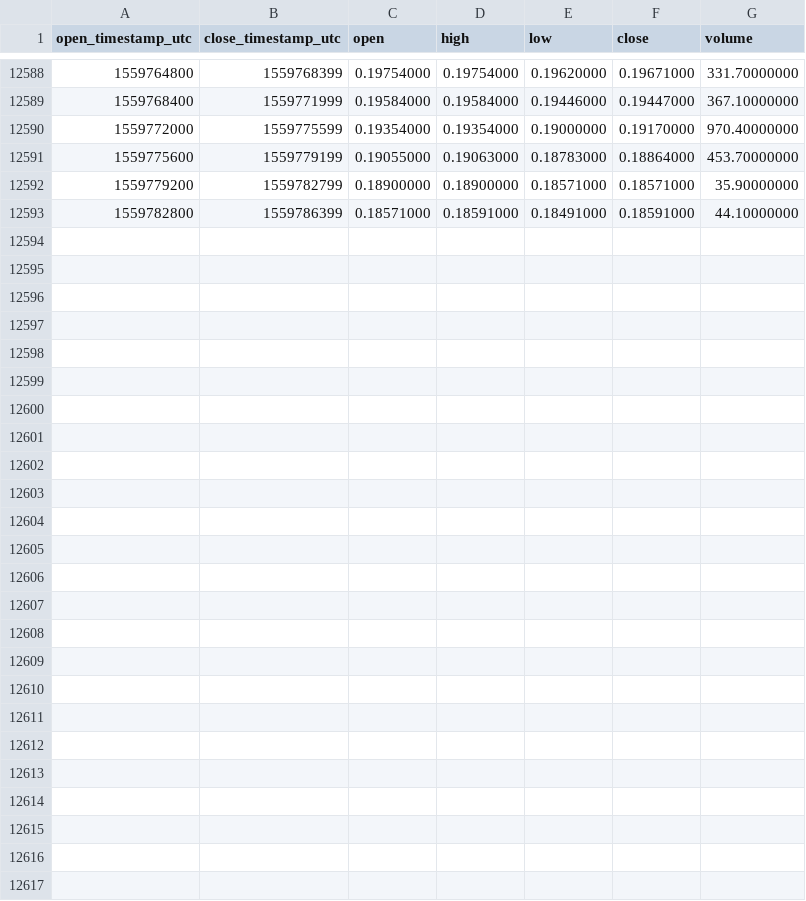
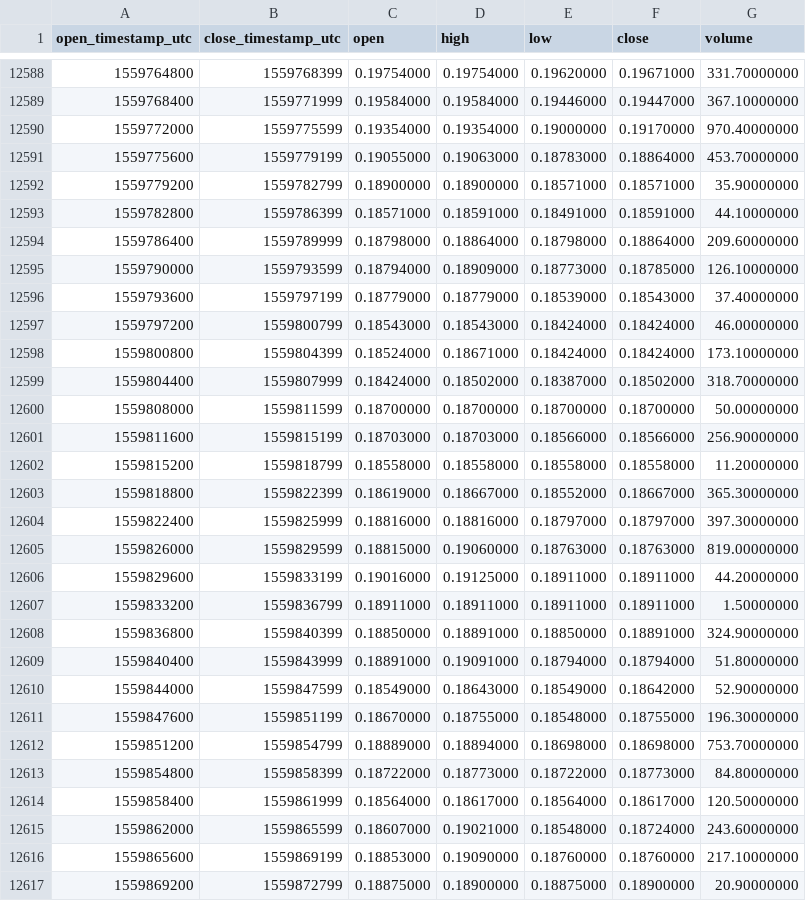
Before and after one commit to cryptobigbro/binance-MCOBNB, a CSV file: binance-MCOBNB-1h.csv, drawn as a sheet; only a part is shown, gaps mark what is left out.

Commit message:
Update OHLCV data.

```diff
--- a/binance-MCOBNB-1h.csv
+++ b/binance-MCOBNB-1h.csv
@@ -12593 +12593,25 @@ open_timestamp_utc,close_timestamp_utc,open,high,low,close,volume
 1559782800,1559786399,0.18571000,0.18591000,0.18491000,0.18591000,44.10000000
+1559786400,1559789999,0.18798000,0.18864000,0.18798000,0.18864000,209.60000000
+1559790000,1559793599,0.18794000,0.18909000,0.18773000,0.18785000,126.10000000
+1559793600,1559797199,0.18779000,0.18779000,0.18539000,0.18543000,37.40000000
+1559797200,1559800799,0.18543000,0.18543000,0.18424000,0.18424000,46.00000000
+1559800800,1559804399,0.18524000,0.18671000,0.18424000,0.18424000,173.10000000
+1559804400,1559807999,0.18424000,0.18502000,0.18387000,0.18502000,318.70000000
+1559808000,1559811599,0.18700000,0.18700000,0.18700000,0.18700000,50.00000000
+1559811600,1559815199,0.18703000,0.18703000,0.18566000,0.18566000,256.90000000
+1559815200,1559818799,0.18558000,0.18558000,0.18558000,0.18558000,11.20000000
+1559818800,1559822399,0.18619000,0.18667000,0.18552000,0.18667000,365.30000000
+1559822400,1559825999,0.18816000,0.18816000,0.18797000,0.18797000,397.30000000
+1559826000,1559829599,0.18815000,0.19060000,0.18763000,0.18763000,819.00000000
+1559829600,1559833199,0.19016000,0.19125000,0.18911000,0.18911000,44.20000000
+1559833200,1559836799,0.18911000,0.18911000,0.18911000,0.18911000,1.50000000
+1559836800,1559840399,0.18850000,0.18891000,0.18850000,0.18891000,324.90000000
+1559840400,1559843999,0.18891000,0.19091000,0.18794000,0.18794000,51.80000000
+1559844000,1559847599,0.18549000,0.18643000,0.18549000,0.18642000,52.90000000
+1559847600,1559851199,0.18670000,0.18755000,0.18548000,0.18755000,196.30000000
+1559851200,1559854799,0.18889000,0.18894000,0.18698000,0.18698000,753.70000000
+1559854800,1559858399,0.18722000,0.18773000,0.18722000,0.18773000,84.80000000
+1559858400,1559861999,0.18564000,0.18617000,0.18564000,0.18617000,120.50000000
+1559862000,1559865599,0.18607000,0.19021000,0.18548000,0.18724000,243.60000000
+1559865600,1559869199,0.18853000,0.19090000,0.18760000,0.18760000,217.10000000
+1559869200,1559872799,0.18875000,0.18900000,0.18875000,0.18900000,20.90000000
```
Also changed, not shown: binance-MCOBNB-1d.csv.
